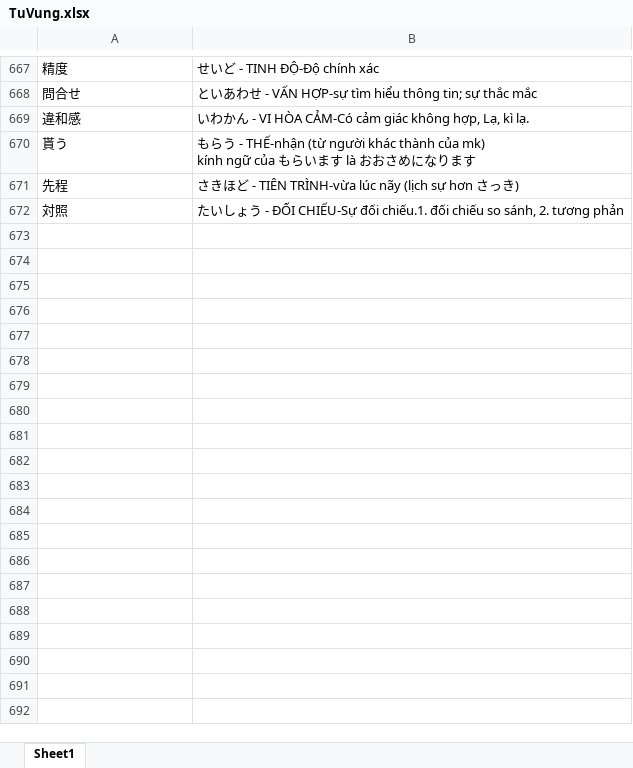
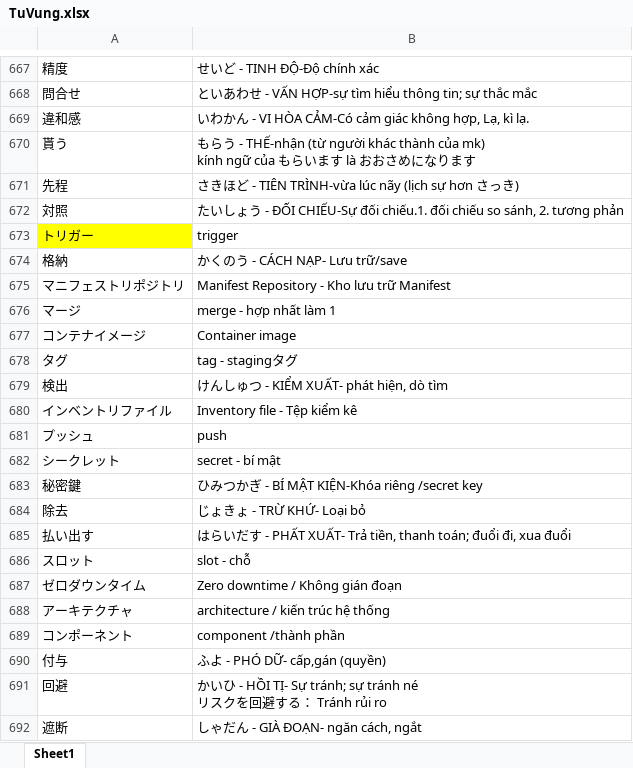
Before and after one commit to dangnt0106/studyingJapanese, an Excel workbook: TuVung/TuVung.xlsx, sheet Sheet1, drawn as a sheet; only a part is shown, gaps mark what is left out; values as stored, in another font and other column widths than the file's, no borders; conditional formats not drawn; ↵ is a line break in a cell; the diff covers the shown part only; the diff names each change by its address in the sheet, - before the commit and + after, or states it on an @@ line.

```diff
--- a/TuVung/TuVung.xlsx (sheet Sheet1)
+++ b/TuVung/TuVung.xlsx (sheet Sheet1)
+row 673: トリガー | trigger
+row 674: 格納 | かくのう - CÁCH NẠP- Lưu trữ/save
+row 675: マニフェストリポジトリ | Manifest Repository - Kho lưu trữ Manifest
+row 676: マージ | merge - hợp nhất làm 1
+row 677: コンテナイメージ | Container image
+row 678: タグ | tag - stagingタグ
+row 679: 検出 | けんしゅつ - KIỂM XUẤT- phát hiện, dò tìm
+row 680: インベントリファイル | Inventory file - Tệp kiểm kê
+row 681: プッシュ | push
+row 682: シークレット | secret - bí mật
+row 683: 秘密鍵 | ひみつかぎ - BÍ MẬT KIỆN-Khóa riêng /secret key
+row 684: 除去 | じょきょ - TRỪ KHỨ- Loại bỏ
+row 685: 払い出す | はらいだす - PHẤT XUẤT- Trả tiền, thanh toán; đuổi đi, xua đuổi
+row 686: スロット | slot - chỗ
+row 687: ゼロダウンタイム | Zero downtime / Không gián đoạn
+row 688: アーキテクチャ | architecture / kiến trúc hệ thống
+row 689: コンポーネント | component /thành phần
+row 690: 付与 | ふよ - PHÓ DỮ- cấp,gán (quyền)
+row 691: 回避 | かいひ - HỒI TỊ- Sự tránh; sự tránh né ↵ リスクを回避する： Tránh rủi ro
+row 692: 遮断 | しゃだん - GIÀ ĐOẠN- ngăn cách, ngắt
```
Also changed, not shown: 13 added rows elsewhere in this sheet, 1 other file.
